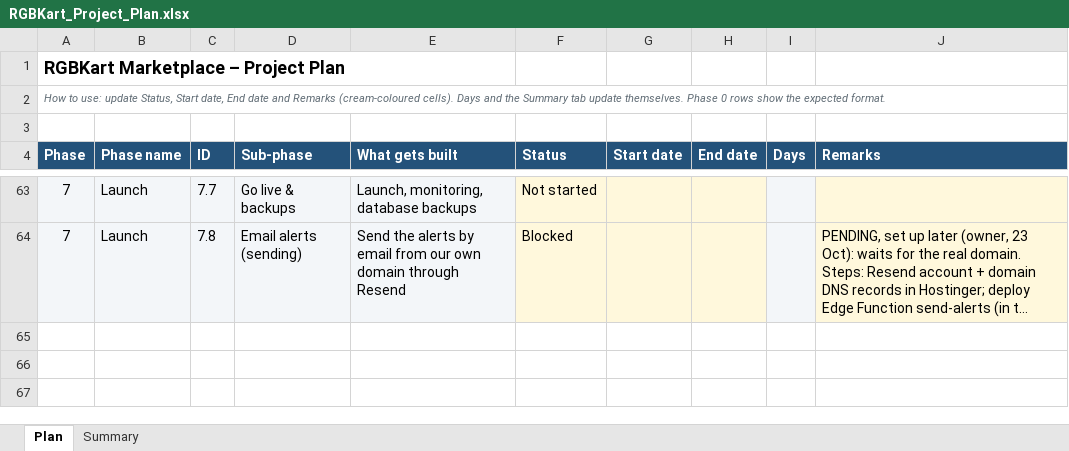
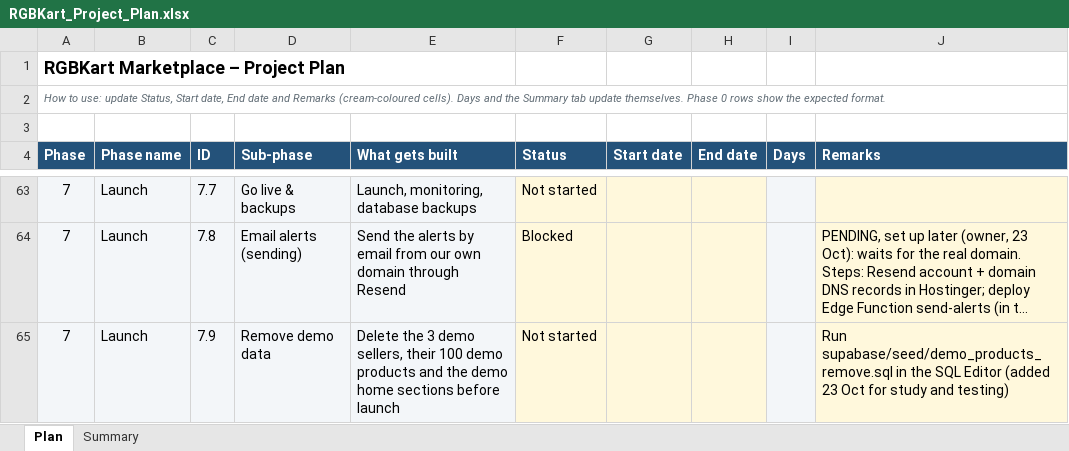
Before and after one commit to hkmanik/rgbkart-cloude, an Excel workbook: docs/RGBKart_Project_Plan.xlsx, sheet Plan, drawn as a sheet; only a part is shown, gaps mark what is left out; long unchanged cells end in …; values as stored, in another font and other column widths than the file's, no borders; charts and pictures and conditional formats not drawn; the diff names each change by its address in the sheet, - before the commit and + after, or states it on an @@ line.

```diff
--- a/docs/RGBKart_Project_Plan.xlsx (sheet Plan)
+++ b/docs/RGBKart_Project_Plan.xlsx (sheet Plan)
+row 65: 7 | Launch | 7.9 | Remove demo data | Delete the 3 demo sellers, their 100 demo products and the demo home sections before launch | Not started |  |  |  | Run supabase/seed/demo_products_remove.sql in the SQL Editor (added 23 Oct for study and testing)
```
Also changed, not shown: sheet Summary, formulas that keep their value, 13 other files.
